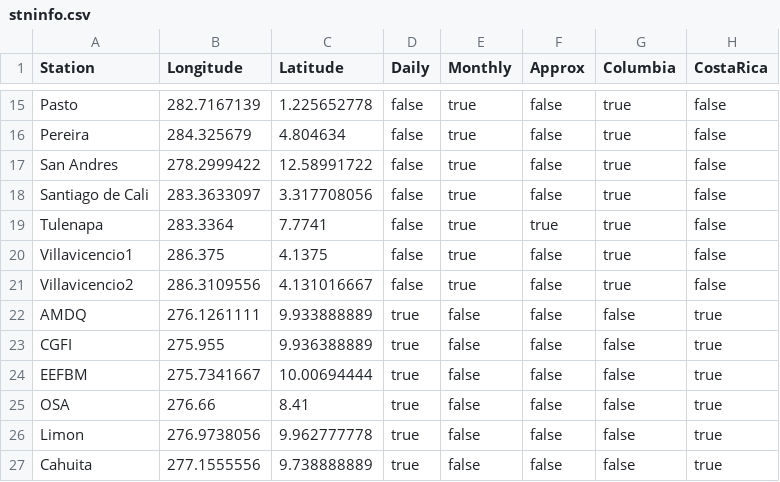
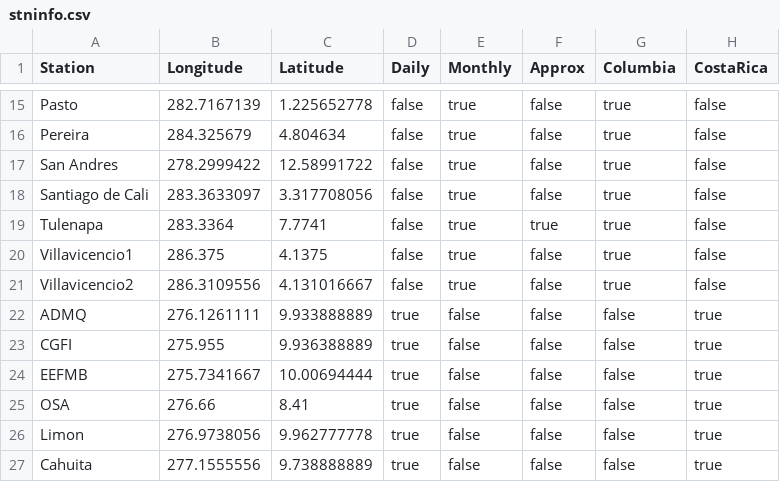
Before and after one commit to natgeo-wong/ConvectionIsotopes, a CSV file: src/stninfo.csv, drawn as a sheet; only a part is shown, gaps mark what is left out.

Commit message:
Oops, station names are wrong

```diff
--- a/src/stninfo.csv
+++ b/src/stninfo.csv
@@ -21,5 +21,5 @@ Villavicencio1,286.375,4.1375,false,true,false,true,false
 Villavicencio2,286.3109556,4.131016667,false,true,false,true,false
-AMDQ,276.1261111,9.933888889,true,false,false,false,true
+ADMQ,276.1261111,9.933888889,true,false,false,false,true
 CGFI,275.955,9.936388889,true,false,false,false,true
-EEFBM,275.7341667,10.00694444,true,false,false,false,true
+EEFMB,275.7341667,10.00694444,true,false,false,false,true
 OSA,276.66,8.41,true,false,false,false,true
```
